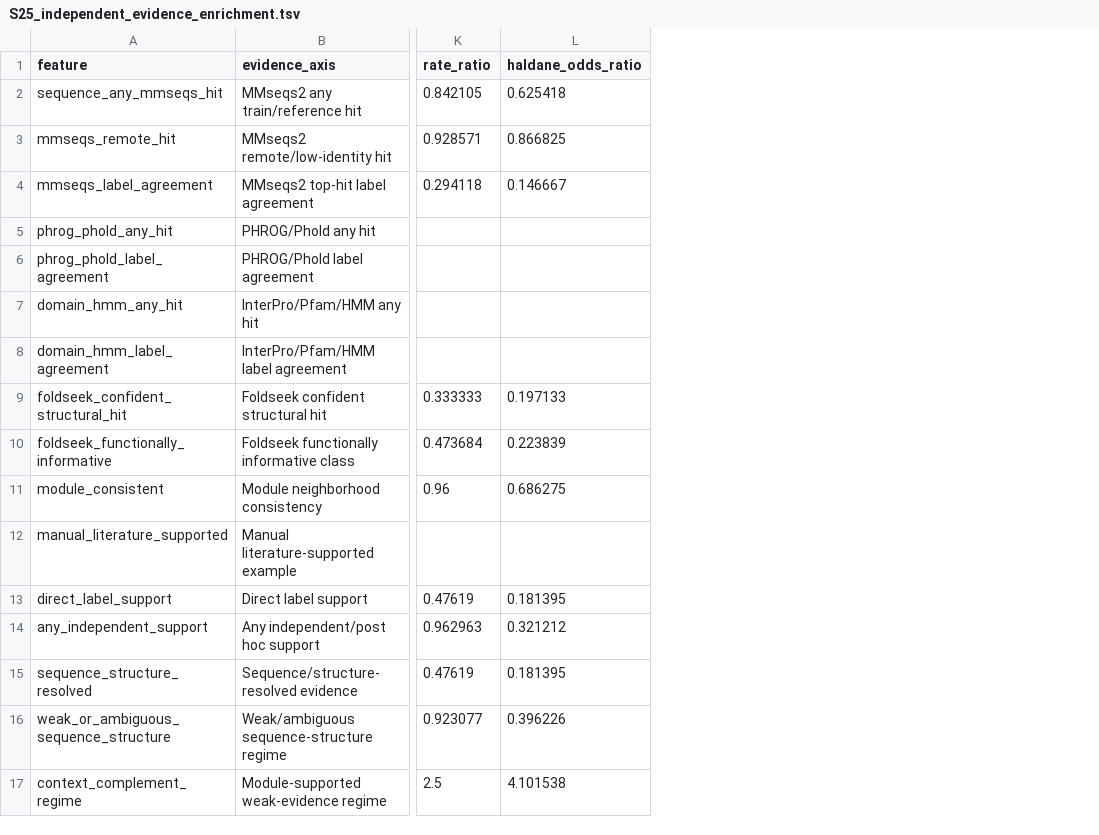
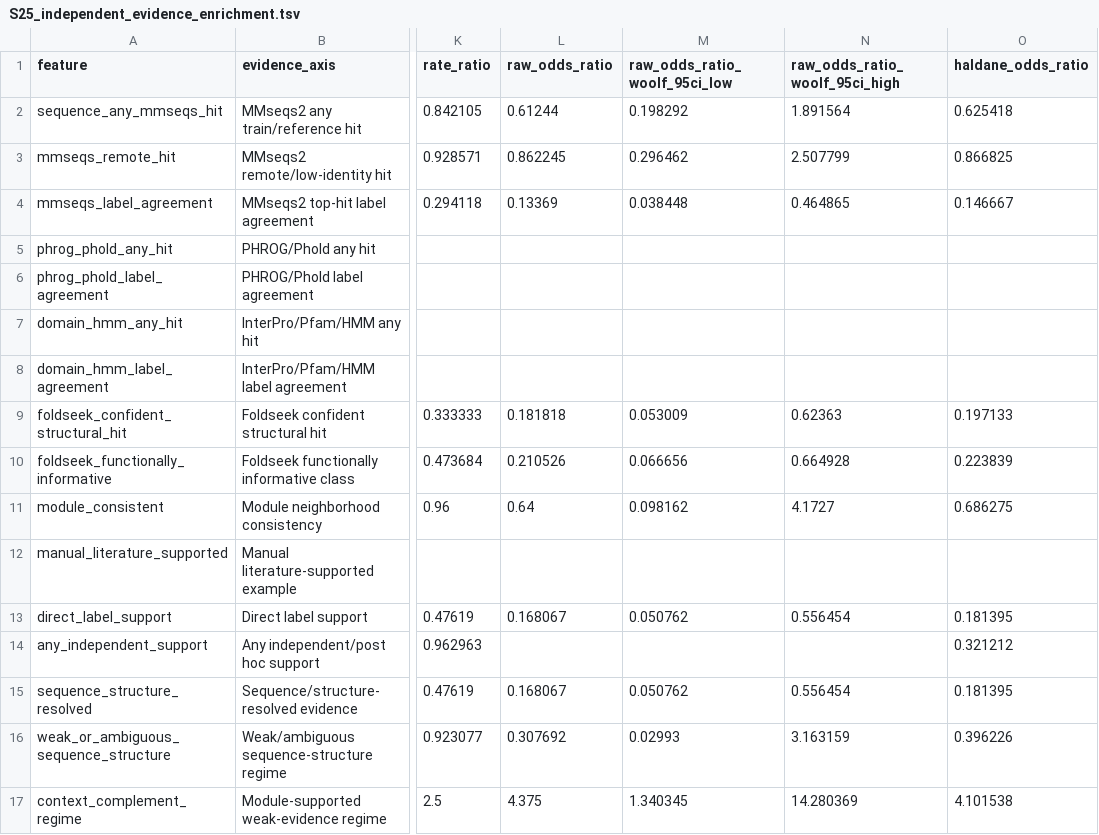
Before and after one commit to shayuanxukuang/viral-context-function-v2, a TSV file: supplementary_tables/S25_independent_evidence_enrichment.tsv, drawn as a sheet; only a part is shown, gaps mark what is left out; the diff names each change by its address in the sheet, - before the commit and + after, or states it on an @@ line.

Commit message:
Add Figure 6 evidence enrichment panel source

```diff
--- a/supplementary_tables/S25_independent_evidence_enrichment.tsv
+++ b/supplementary_tables/S25_independent_evidence_enrichment.tsv
+column L (raw_odds_ratio), rows 2-17: 0.61244 | 0.862245 | 0.13369 |  |  |  |  | 0.181818 | 0.210526 | 0.64 |  | 0.168067 |  | 0.168067 | 0.307692 | 4.375
+column M (raw_odds_ratio_woolf_95ci_low), rows 2-17: 0.198292 | 0.296462 | 0.038448 |  |  |  |  | 0.053009 | 0.066656 | 0.098162 |  | 0.050762 |  | 0.050762 | 0.02993 | 1.340345
+column N (raw_odds_ratio_woolf_95ci_high), rows 2-17: 1.891564 | 2.507799 | 0.464865 |  |  |  |  | 0.62363 | 0.664928 | 4.1727 |  | 0.556454 |  | 0.556454 | 3.163159 | 14.280369
```
Also changed, not shown: 5 other files.
